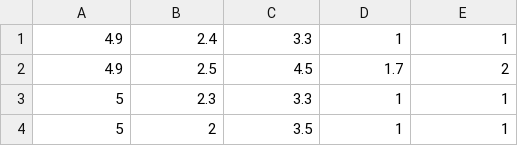
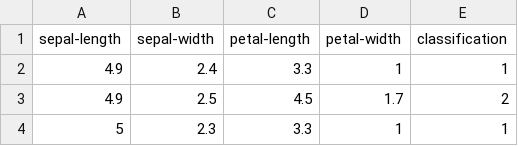
Before and after one commit to Christopher312/OmegaTree, a CSV file: iris.csv, drawn as a sheet; only a part is shown; the shorter side is filled out with more unchanged rows; the diff names each change by its address in the sheet, - before the commit and + after, or states it on an @@ line.

```diff
--- a/iris.csv
+++ b/iris.csv
+row 1: sepal-length | sepal-width | petal-length | petal-width | classification
```
Also changed, not shown: 1 other file.
